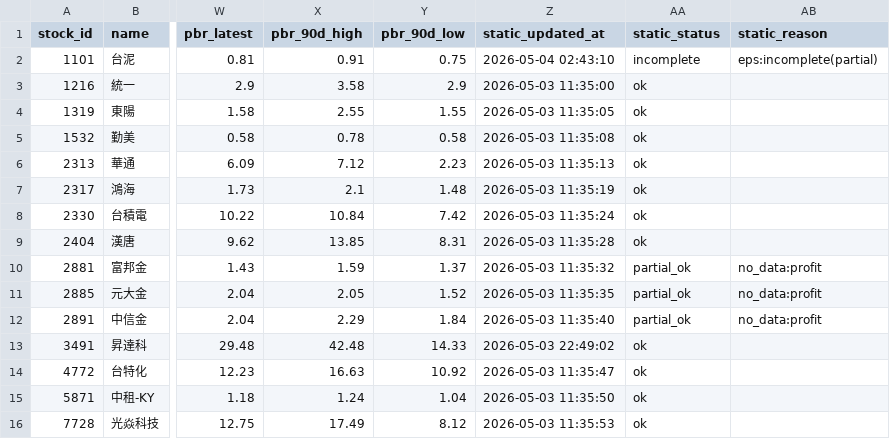
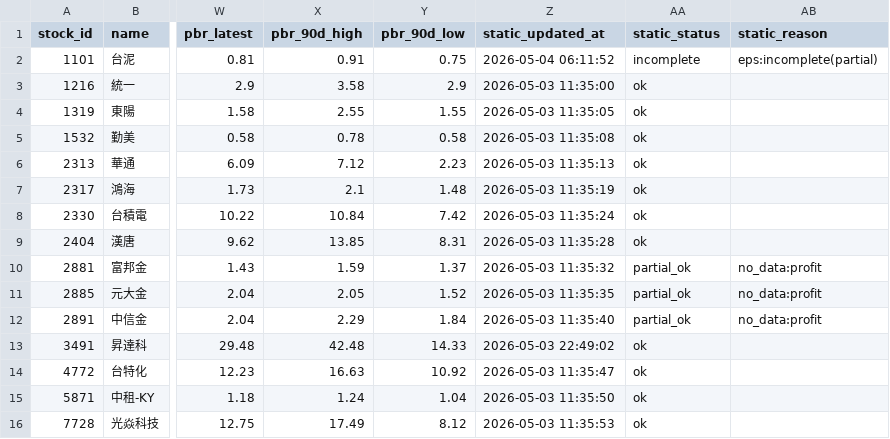
Before and after one commit to Nicole0101/Holding, a CSV file: AllStatic.csv, drawn as a sheet; only a part is shown, gaps mark what is left out; the diff names each change by its address in the sheet, - before the commit and + after, or states it on an @@ line.

```diff
--- a/AllStatic.csv
+++ b/AllStatic.csv
-Z2 (static_updated_at): 2026-05-04 02:43:10
+Z2 (static_updated_at): 2026-05-04 06:11:52
```
